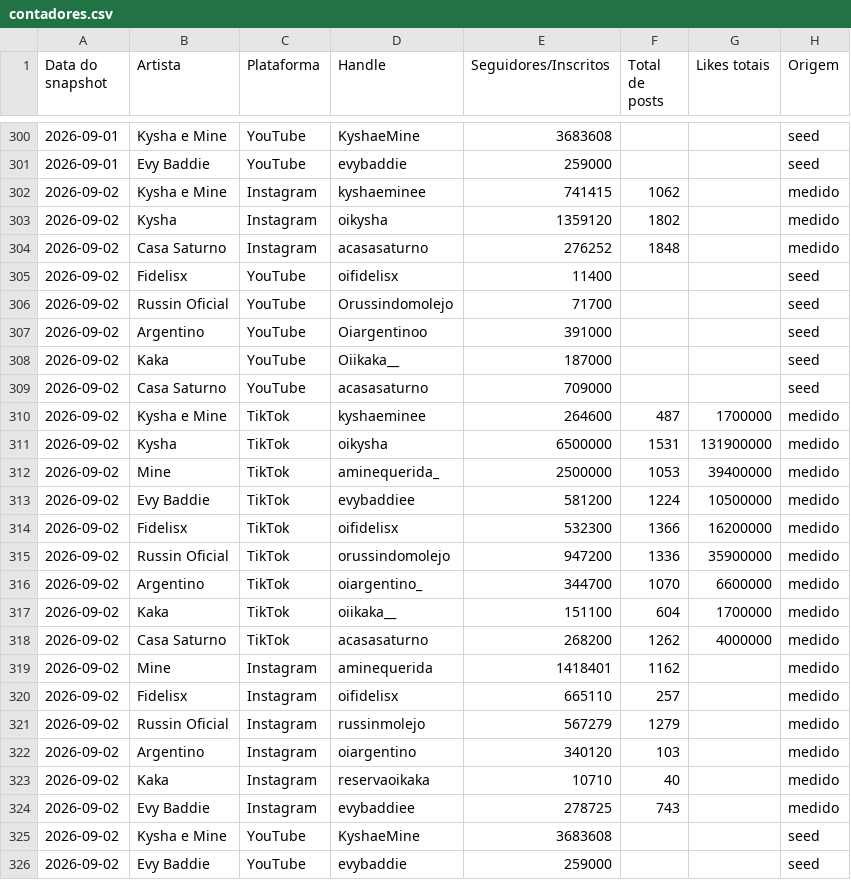
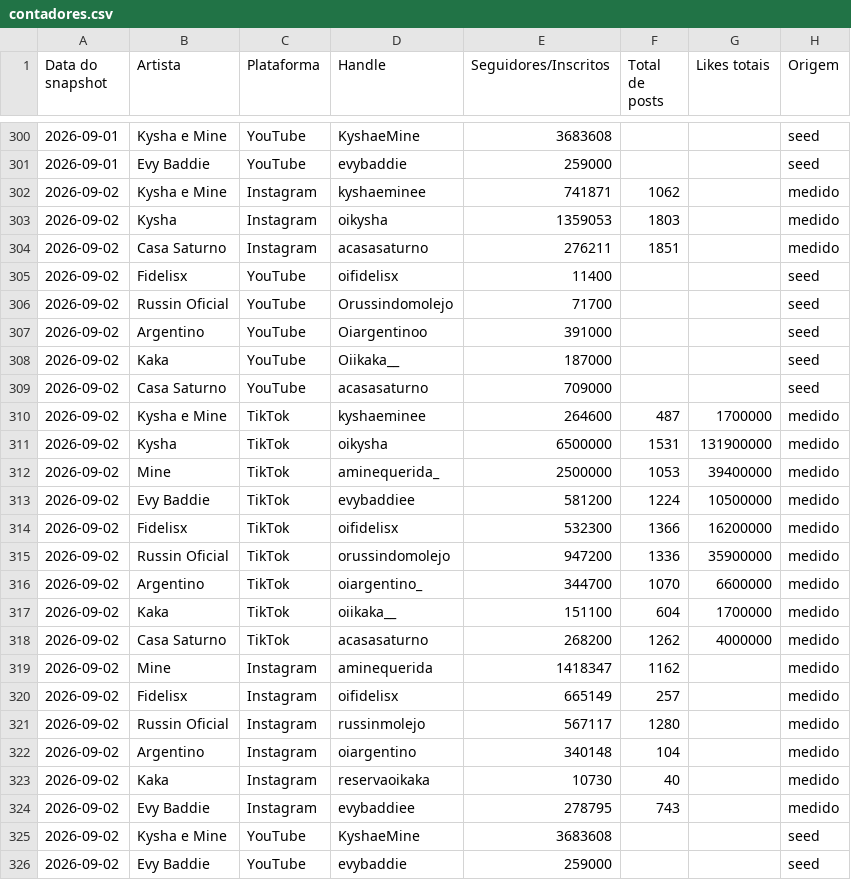
Before and after one commit to casa-saturno/monitor, a CSV file: pipeline/base/contadores.csv, drawn as a sheet; only a part is shown, gaps mark what is left out.

```diff
--- a/pipeline/base/contadores.csv
+++ b/pipeline/base/contadores.csv
@@ -301,5 +301,5 @@ Data do snapshot,Artista,Plataforma,Handle,Seguidores/Inscritos,Total de posts,L
 2026-09-01,Evy Baddie,YouTube,evybaddie,259000,,,seed
-2026-09-02,Kysha e Mine,Instagram,kyshaeminee,741415,1062,,medido
-2026-09-02,Kysha,Instagram,oikysha,1359120,1802,,medido
-2026-09-02,Casa Saturno,Instagram,acasasaturno,276252,1848,,medido
+2026-09-02,Kysha e Mine,Instagram,kyshaeminee,741871,1062,,medido
+2026-09-02,Kysha,Instagram,oikysha,1359053,1803,,medido
+2026-09-02,Casa Saturno,Instagram,acasasaturno,276211,1851,,medido
 2026-09-02,Fidelisx,YouTube,oifidelisx,11400,,,seed
@@ -318,8 +318,8 @@ Data do snapshot,Artista,Plataforma,Handle,Seguidores/Inscritos,Total de posts,L
 2026-09-02,Casa Saturno,TikTok,acasasaturno,268200,1262,4000000,medido
-2026-09-02,Mine,Instagram,aminequerida,1418401,1162,,medido
-2026-09-02,Fidelisx,Instagram,oifidelisx,665110,257,,medido
-2026-09-02,Russin Oficial,Instagram,russinmolejo,567279,1279,,medido
-2026-09-02,Argentino,Instagram,oiargentino,340120,103,,medido
-2026-09-02,Kaka,Instagram,reservaoikaka,10710,40,,medido
-2026-09-02,Evy Baddie,Instagram,evybaddiee,278725,743,,medido
+2026-09-02,Mine,Instagram,aminequerida,1418347,1162,,medido
+2026-09-02,Fidelisx,Instagram,oifidelisx,665149,257,,medido
+2026-09-02,Russin Oficial,Instagram,russinmolejo,567117,1280,,medido
+2026-09-02,Argentino,Instagram,oiargentino,340148,104,,medido
+2026-09-02,Kaka,Instagram,reservaoikaka,10730,40,,medido
+2026-09-02,Evy Baddie,Instagram,evybaddiee,278795,743,,medido
 2026-09-02,Kysha e Mine,YouTube,KyshaeMine,3683608,,,seed
```
Also changed, not shown: pipeline/base/leituras.csv, pipeline/base/posts.csv.
